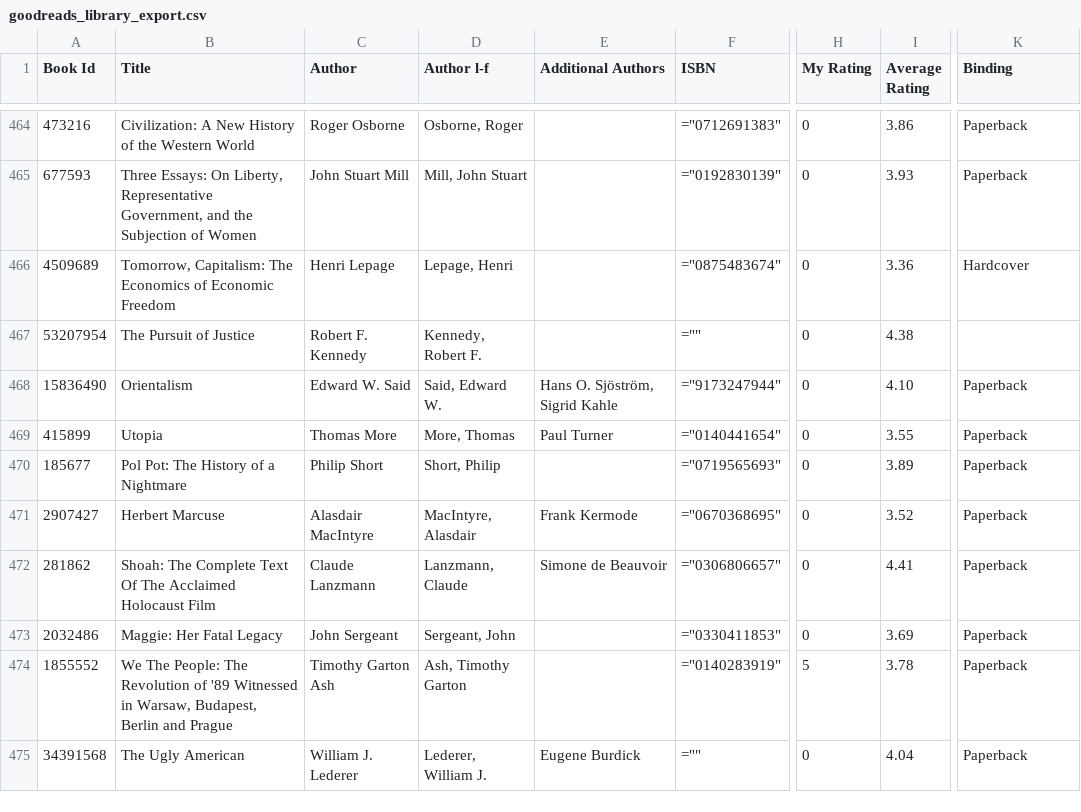
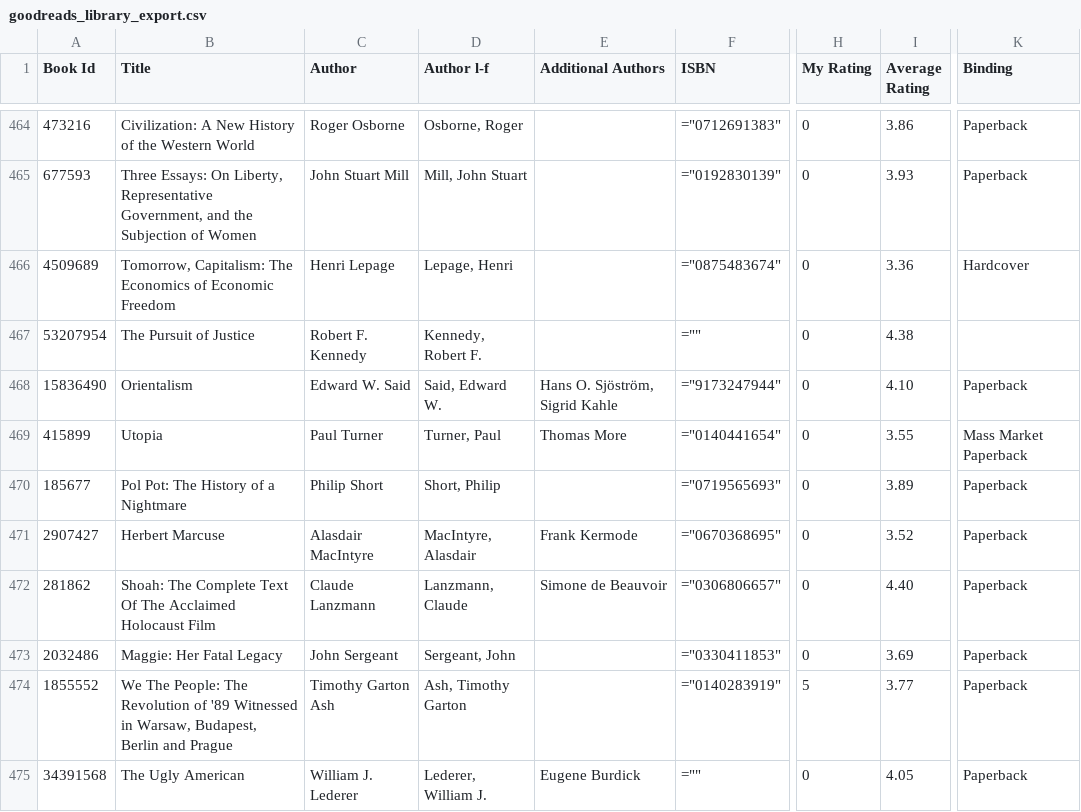
Before and after one commit to pekrau/pekrau.github.io, a CSV file: source/goodreads_library_export.csv, drawn as a sheet; only a part is shown, gaps mark what is left out; the diff covers the shown part only; the diff names each change by its address in the sheet, - before the commit and + after, or states it on an @@ line.

```diff
--- a/source/goodreads_library_export.csv
+++ b/source/goodreads_library_export.csv
-C469 (Author): Thomas More
+C469 (Author): Paul Turner
-D469 (Author l-f): More, Thomas
+D469 (Author l-f): Turner, Paul
-E469 (Additional Authors): Paul Turner
+E469 (Additional Authors): Thomas More
-K469 (Binding): Paperback
+K469 (Binding): Mass Market Paperback
-I472 (Average Rating): 4.41
+I472 (Average Rating): 4.40
-I474 (Average Rating): 3.78
+I474 (Average Rating): 3.77
-I475 (Average Rating): 4.04
+I475 (Average Rating): 4.05
```
Also changed, not shown: 1 added row, 1 removed row and 129 edited cells elsewhere in this file, 42 other files.
